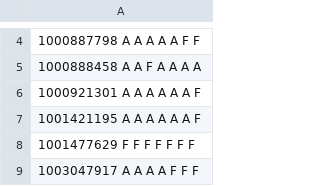
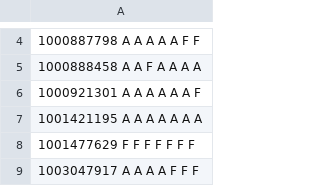
Before and after one commit to mhemmg/ComputationalNumericalMethods, a CSV file: students/submissions/all_homeworks_results.csv, drawn as a sheet; only a part is shown, gaps mark what is left out.

Commit message:
commit

```diff
--- a/students/submissions/all_homeworks_results.csv
+++ b/students/submissions/all_homeworks_results.csv
@@ -6,3 +6,3 @@
 1000921301   A   A   A   A   A   A   F
-1001421195   A   A   A   A   A   A   F
+1001421195   A   A   A   A   A   A   A
 1001477629   F   F   F   F   F   F   F
```
